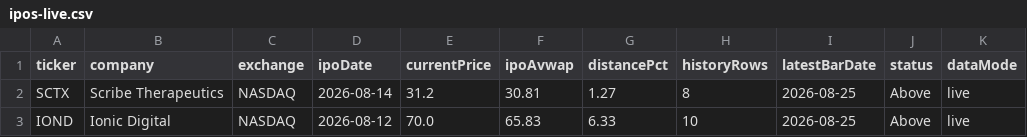
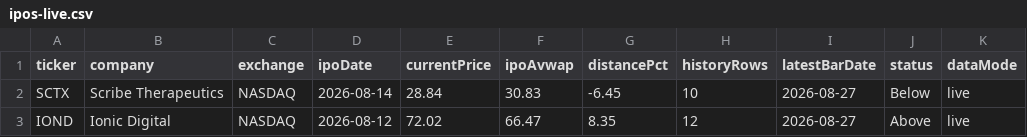
Before and after one commit to tcdesk/ipo-tcd-tracker, a CSV file: data/ipos-live.csv, drawn as a sheet; only a part is shown; the diff names each change by its address in the sheet, - before the commit and + after, or states it on an @@ line.

```diff
--- a/data/ipos-live.csv
+++ b/data/ipos-live.csv
-E2 (currentPrice): 31.2
+E2 (currentPrice): 28.84
-F2 (ipoAvwap): 30.81
+F2 (ipoAvwap): 30.83
-G2 (distancePct): 1.27
+G2 (distancePct): -6.45
-H2 (historyRows): 8
+H2 (historyRows): 10
-I2:I3 (latestBarDate): 2026-08-25
+I2:I3 (latestBarDate): 2026-08-27
-J2 (status): Above
+J2 (status): Below
-E3 (currentPrice): 70.0
+E3 (currentPrice): 72.02
-F3 (ipoAvwap): 65.83
+F3 (ipoAvwap): 66.47
-G3 (distancePct): 6.33
+G3 (distancePct): 8.35
-H3 (historyRows): 10
+H3 (historyRows): 12
```
Also changed, not shown: 1 other file.
